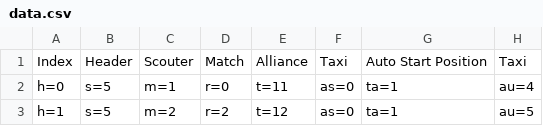
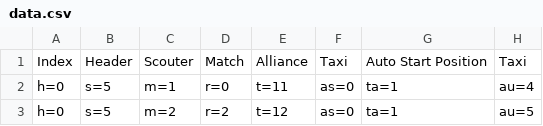
Before and after one commit to Team5924/Data-Analyzer, a CSV file: files/data.csv, drawn as a sheet; only a part is shown; the diff names each change by its address in the sheet, - before the commit and + after, or states it on an @@ line.

```diff
--- a/files/data.csv
+++ b/files/data.csv
-A3: h=1
+A3: h=0
```
Also changed, not shown: 3 other files.
